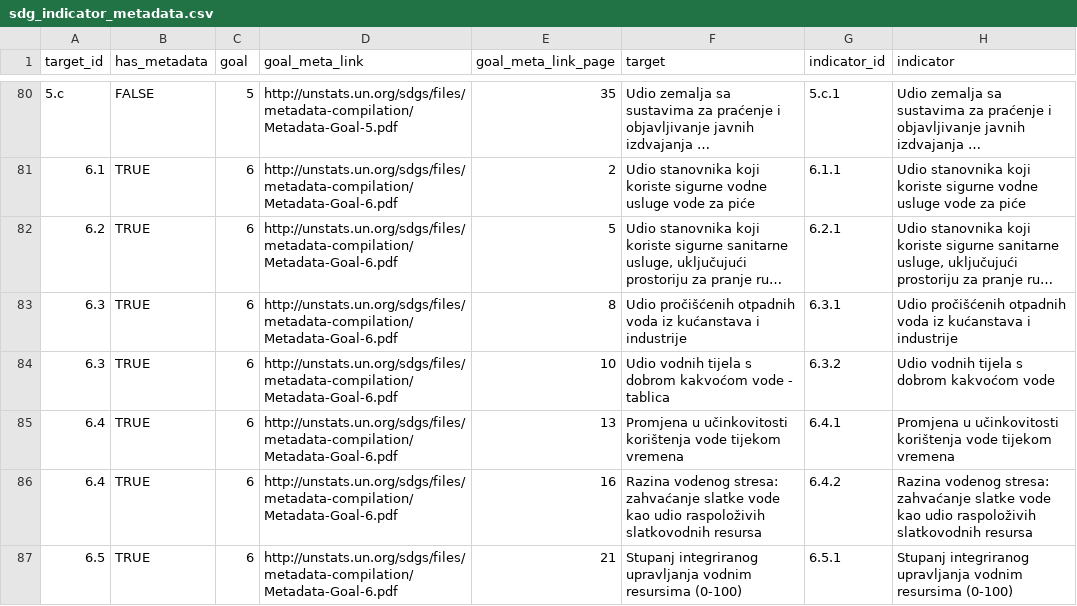
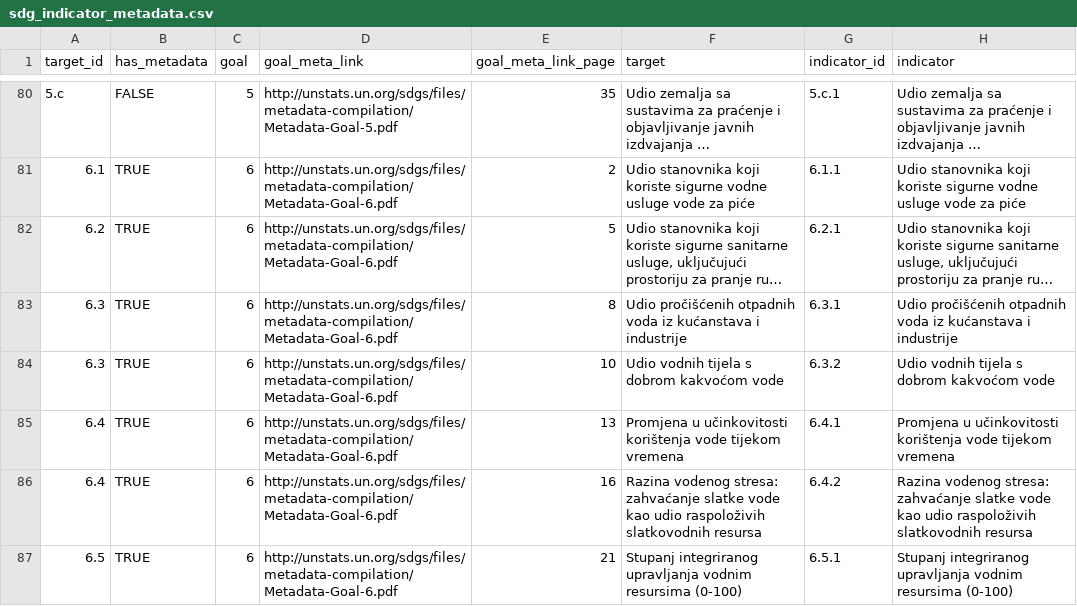
Before and after one commit to CroatianBureauOfStatistics/sdg-indicators, a CSV file: data/sdg_indicator_metadata.csv, drawn as a sheet; only a part is shown, gaps mark what is left out; long unchanged cells end in …; the diff names each change by its address in the sheet, - before the commit and + after, or states it on an @@ line.

Commit message:
Add files via upload

```diff
--- a/data/sdg_indicator_metadata.csv
+++ b/data/sdg_indicator_metadata.csv
-F84 (target): …kakvoćom vode - tablica
+F84 (target): …kakvoćom vode
```
